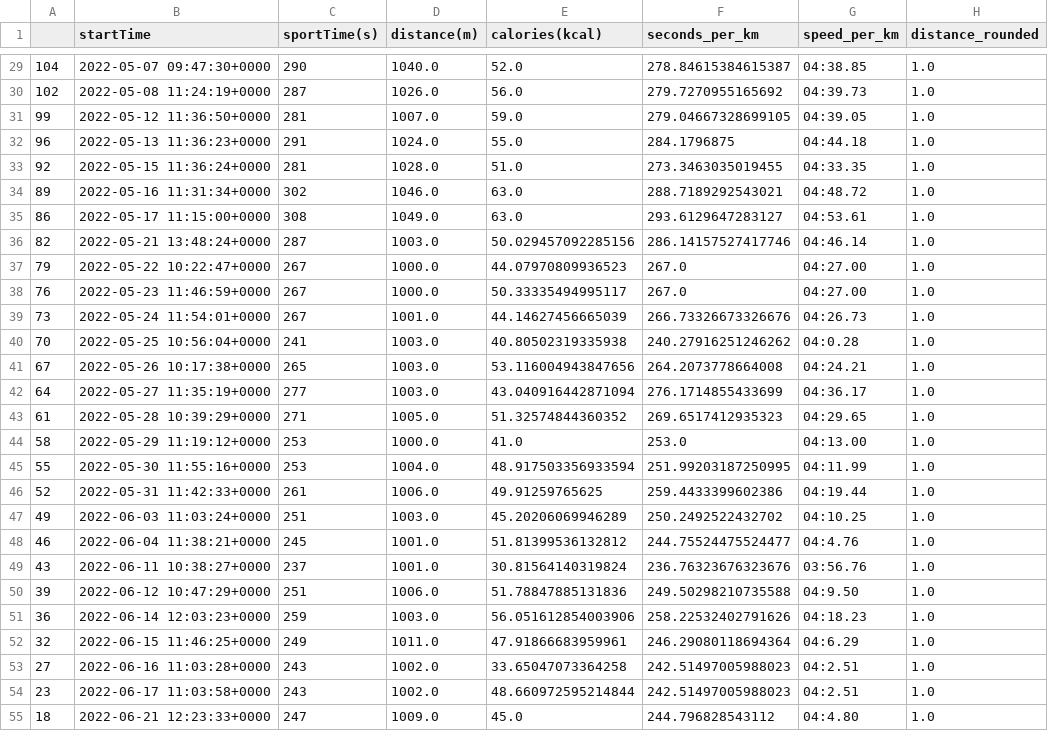
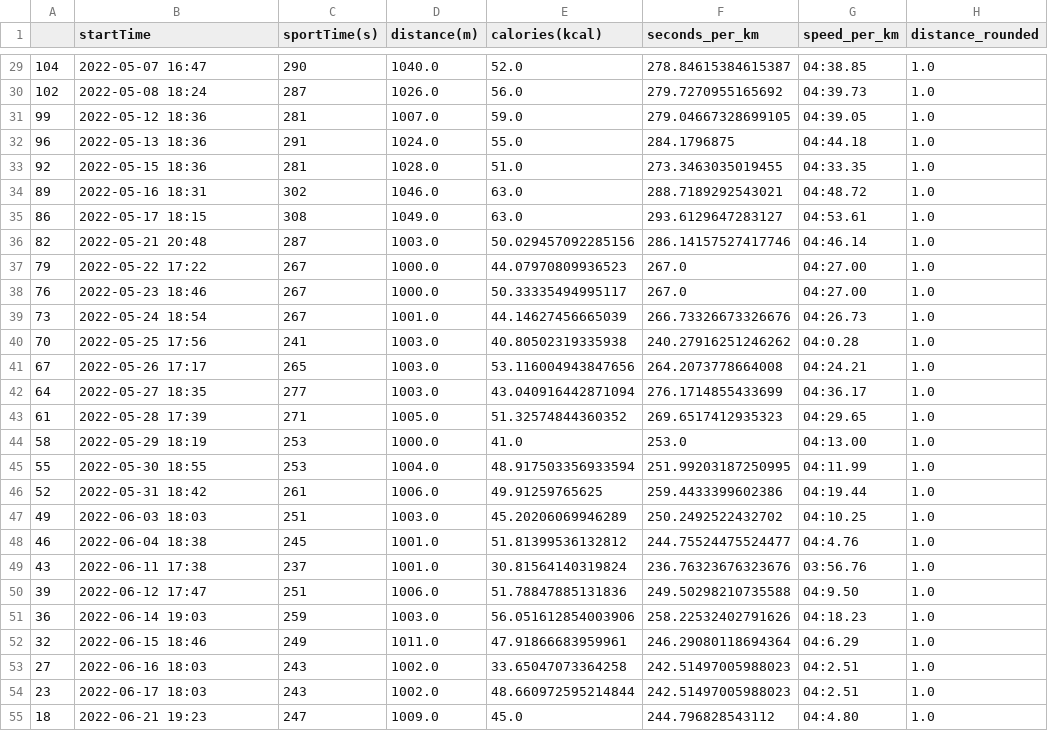
Before and after one commit to onlyphantom/miband, a CSV file: data/run_1km.csv, drawn as a sheet; only a part is shown, gaps mark what is left out; the diff covers the shown part only.

Commit message:
clean up time

```diff
--- a/data/run_1km.csv
+++ b/data/run_1km.csv
@@ -29,27 +29,27 @@
-104,2022-05-07 09:47:30+0000,290,1040.0,52.0,278.84615384615387,04:38.85,1.0
-102,2022-05-08 11:24:19+0000,287,1026.0,56.0,279.7270955165692,04:39.73,1.0
-99,2022-05-12 11:36:50+0000,281,1007.0,59.0,279.04667328699105,04:39.05,1.0
-96,2022-05-13 11:36:23+0000,291,1024.0,55.0,284.1796875,04:44.18,1.0
-92,2022-05-15 11:36:24+0000,281,1028.0,51.0,273.3463035019455,04:33.35,1.0
-89,2022-05-16 11:31:34+0000,302,1046.0,63.0,288.7189292543021,04:48.72,1.0
-86,2022-05-17 11:15:00+0000,308,1049.0,63.0,293.6129647283127,04:53.61,1.0
-82,2022-05-21 13:48:24+0000,287,1003.0,50.029457092285156,286.14157527417746,04:46.14,1.0
-79,2022-05-22 10:22:47+0000,267,1000.0,44.07970809936523,267.0,04:27.00,1.0
-76,2022-05-23 11:46:59+0000,267,1000.0,50.33335494995117,267.0,04:27.00,1.0
-73,2022-05-24 11:54:01+0000,267,1001.0,44.14627456665039,266.73326673326676,04:26.73,1.0
-70,2022-05-25 10:56:04+0000,241,1003.0,40.80502319335938,240.27916251246262,04:0.28,1.0
-67,2022-05-26 10:17:38+0000,265,1003.0,53.116004943847656,264.2073778664008,04:24.21,1.0
-64,2022-05-27 11:35:19+0000,277,1003.0,43.040916442871094,276.1714855433699,04:36.17,1.0
-61,2022-05-28 10:39:29+0000,271,1005.0,51.32574844360352,269.6517412935323,04:29.65,1.0
-58,2022-05-29 11:19:12+0000,253,1000.0,41.0,253.0,04:13.00,1.0
-55,2022-05-30 11:55:16+0000,253,1004.0,48.917503356933594,251.99203187250995,04:11.99,1.0
-52,2022-05-31 11:42:33+0000,261,1006.0,49.91259765625,259.4433399602386,04:19.44,1.0
-49,2022-06-03 11:03:24+0000,251,1003.0,45.20206069946289,250.2492522432702,04:10.25,1.0
-46,2022-06-04 11:38:21+0000,245,1001.0,51.81399536132812,244.75524475524477,04:4.76,1.0
-43,2022-06-11 10:38:27+0000,237,1001.0,30.81564140319824,236.76323676323676,03:56.76,1.0
-39,2022-06-12 10:47:29+0000,251,1006.0,51.78847885131836,249.50298210735588,04:9.50,1.0
-36,2022-06-14 12:03:23+0000,259,1003.0,56.051612854003906,258.22532402791626,04:18.23,1.0
-32,2022-06-15 11:46:25+0000,249,1011.0,47.91866683959961,246.29080118694364,04:6.29,1.0
-27,2022-06-16 11:03:28+0000,243,1002.0,33.65047073364258,242.51497005988023,04:2.51,1.0
-23,2022-06-17 11:03:58+0000,243,1002.0,48.660972595214844,242.51497005988023,04:2.51,1.0
-18,2022-06-21 12:23:33+0000,247,1009.0,45.0,244.796828543112,04:4.80,1.0
+104,2022-05-07 16:47,290,1040.0,52.0,278.84615384615387,04:38.85,1.0
+102,2022-05-08 18:24,287,1026.0,56.0,279.7270955165692,04:39.73,1.0
+99,2022-05-12 18:36,281,1007.0,59.0,279.04667328699105,04:39.05,1.0
+96,2022-05-13 18:36,291,1024.0,55.0,284.1796875,04:44.18,1.0
+92,2022-05-15 18:36,281,1028.0,51.0,273.3463035019455,04:33.35,1.0
+89,2022-05-16 18:31,302,1046.0,63.0,288.7189292543021,04:48.72,1.0
+86,2022-05-17 18:15,308,1049.0,63.0,293.6129647283127,04:53.61,1.0
+82,2022-05-21 20:48,287,1003.0,50.029457092285156,286.14157527417746,04:46.14,1.0
+79,2022-05-22 17:22,267,1000.0,44.07970809936523,267.0,04:27.00,1.0
+76,2022-05-23 18:46,267,1000.0,50.33335494995117,267.0,04:27.00,1.0
+73,2022-05-24 18:54,267,1001.0,44.14627456665039,266.73326673326676,04:26.73,1.0
+70,2022-05-25 17:56,241,1003.0,40.80502319335938,240.27916251246262,04:0.28,1.0
+67,2022-05-26 17:17,265,1003.0,53.116004943847656,264.2073778664008,04:24.21,1.0
+64,2022-05-27 18:35,277,1003.0,43.040916442871094,276.1714855433699,04:36.17,1.0
+61,2022-05-28 17:39,271,1005.0,51.32574844360352,269.6517412935323,04:29.65,1.0
+58,2022-05-29 18:19,253,1000.0,41.0,253.0,04:13.00,1.0
+55,2022-05-30 18:55,253,1004.0,48.917503356933594,251.99203187250995,04:11.99,1.0
+52,2022-05-31 18:42,261,1006.0,49.91259765625,259.4433399602386,04:19.44,1.0
+49,2022-06-03 18:03,251,1003.0,45.20206069946289,250.2492522432702,04:10.25,1.0
+46,2022-06-04 18:38,245,1001.0,51.81399536132812,244.75524475524477,04:4.76,1.0
+43,2022-06-11 17:38,237,1001.0,30.81564140319824,236.76323676323676,03:56.76,1.0
+39,2022-06-12 17:47,251,1006.0,51.78847885131836,249.50298210735588,04:9.50,1.0
+36,2022-06-14 19:03,259,1003.0,56.051612854003906,258.22532402791626,04:18.23,1.0
+32,2022-06-15 18:46,249,1011.0,47.91866683959961,246.29080118694364,04:6.29,1.0
+27,2022-06-16 18:03,243,1002.0,33.65047073364258,242.51497005988023,04:2.51,1.0
+23,2022-06-17 18:03,243,1002.0,48.660972595214844,242.51497005988023,04:2.51,1.0
+18,2022-06-21 19:23,247,1009.0,45.0,244.796828543112,04:4.80,1.0
```
Also changed, not shown: 32 edited cells elsewhere in this file, 3 other files.
